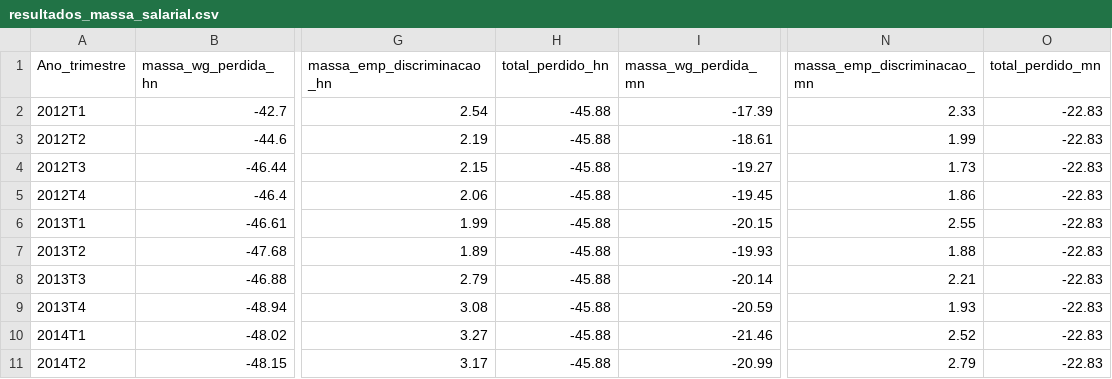
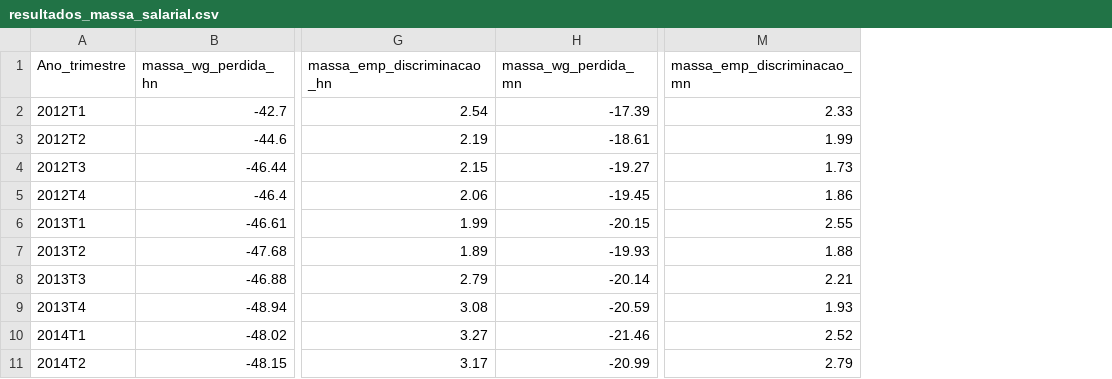
Before and after one commit to alyssonlp/conjuntura_discriminacao, a CSV file: outputs/csv_output/resultados_massa_salarial.csv, drawn as a sheet; only a part is shown, gaps mark what is left out; the diff names each change by its address in the sheet, - before the commit and + after, or states it on an @@ line.

Commit message:
Update resultados_massa_salarial.csv

```diff
--- a/outputs/csv_output/resultados_massa_salarial.csv
+++ b/outputs/csv_output/resultados_massa_salarial.csv
-column H (total_perdido_hn), rows 2-11: all -45.88
-column O (total_perdido_mn), rows 2-11: all -22.83
```
